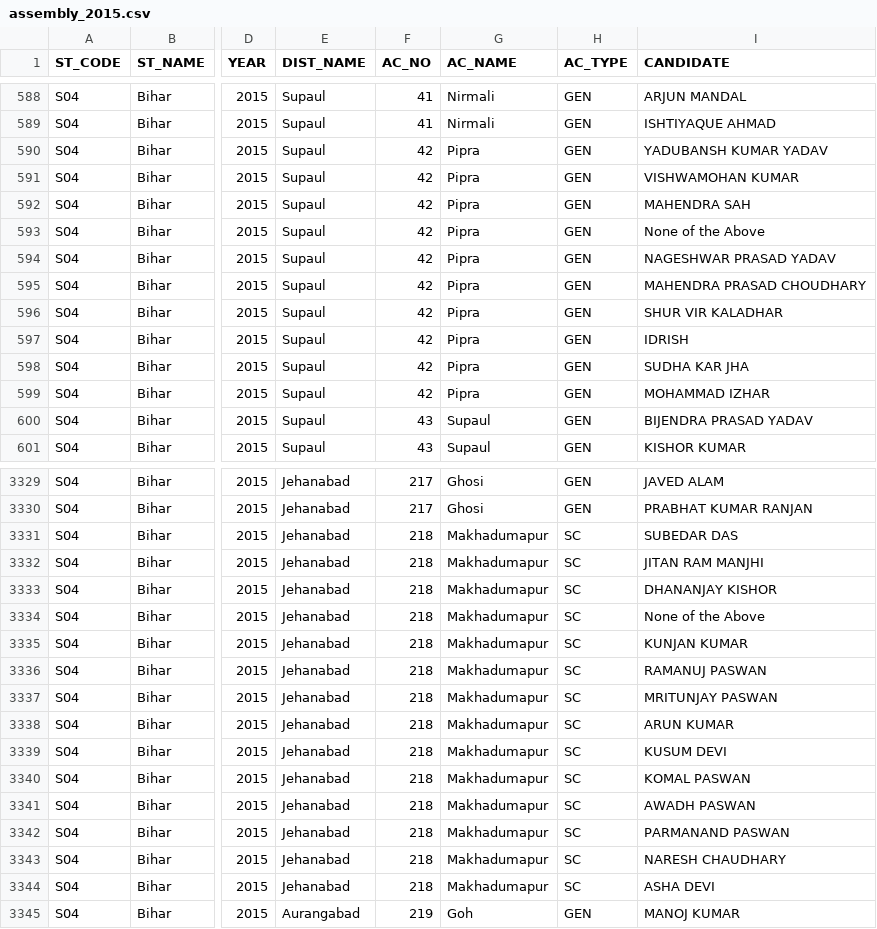
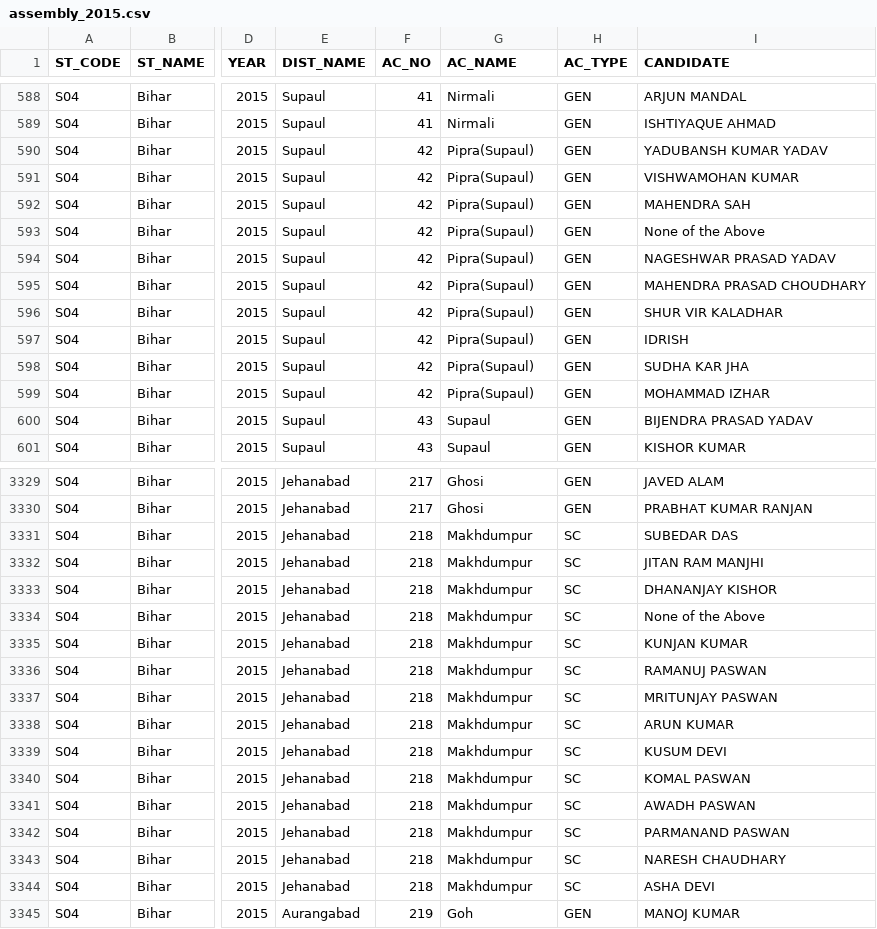
Before and after one commit to team-NewsClick/Election-Viz, a CSV file: public/data/csv/assembly_2015.csv, drawn as a sheet; only a part is shown, gaps mark what is left out; the diff covers the shown part only; the diff names each change by its address in the sheet, - before the commit and + after, or states it on an @@ line.

```diff
--- a/public/data/csv/assembly_2015.csv
+++ b/public/data/csv/assembly_2015.csv
-G590:G599 (AC_NAME): Pipra
+G590:G599 (AC_NAME): Pipra(Supaul)
-G3331:G3344 (AC_NAME): Makhadumapur
+G3331:G3344 (AC_NAME): Makhdumpur
```
Also changed, not shown: 44 edited cells elsewhere in this file, public/data/csv/assembly_2016.csv, 2 other files.
